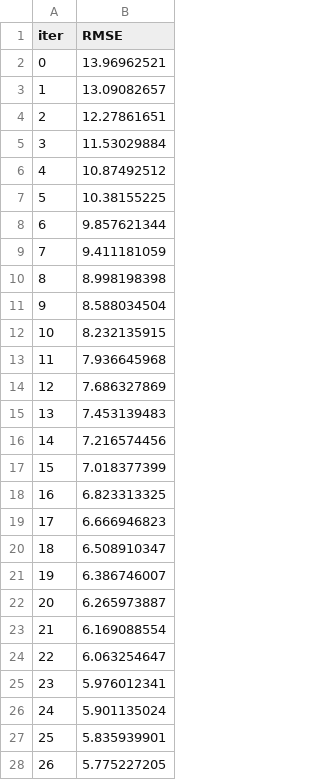
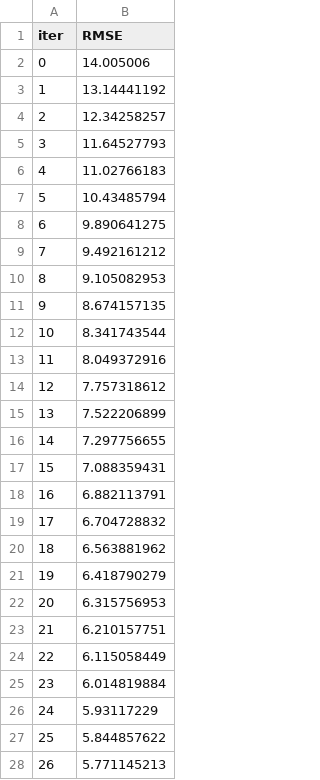
Before and after one commit to 1Shivam4/ml-project, a TSV file: catboost_info/learn_error.tsv, drawn as a sheet; only a part is shown; the diff covers the shown part only.

```diff
--- a/catboost_info/learn_error.tsv
+++ b/catboost_info/learn_error.tsv
@@ -1,28 +1,28 @@
 iter	RMSE
-0	13.96962521
-1	13.09082657
-2	12.27861651
-3	11.53029884
-4	10.87492512
-5	10.38155225
-6	9.857621344
-7	9.411181059
-8	8.998198398
-9	8.588034504
-10	8.232135915
-11	7.936645968
-12	7.686327869
-13	7.453139483
-14	7.216574456
-15	7.018377399
-16	6.823313325
-17	6.666946823
-18	6.508910347
-19	6.386746007
-20	6.265973887
-21	6.169088554
-22	6.063254647
-23	5.976012341
-24	5.901135024
-25	5.835939901
-26	5.775227205
+0	14.005006
+1	13.14441192
+2	12.34258257
+3	11.64527793
+4	11.02766183
+5	10.43485794
+6	9.890641275
+7	9.492161212
+8	9.105082953
+9	8.674157135
+10	8.341743544
+11	8.049372916
+12	7.757318612
+13	7.522206899
+14	7.297756655
+15	7.088359431
+16	6.882113791
+17	6.704728832
+18	6.563881962
+19	6.418790279
+20	6.315756953
+21	6.210157751
+22	6.115058449
+23	6.014819884
+24	5.93117229
+25	5.844857622
+26	5.771145213
```
Also changed, not shown: 73 edited cells elsewhere in this file, catboost_info/time_left.tsv, notebook/data/stud.csv, 25 other files.
